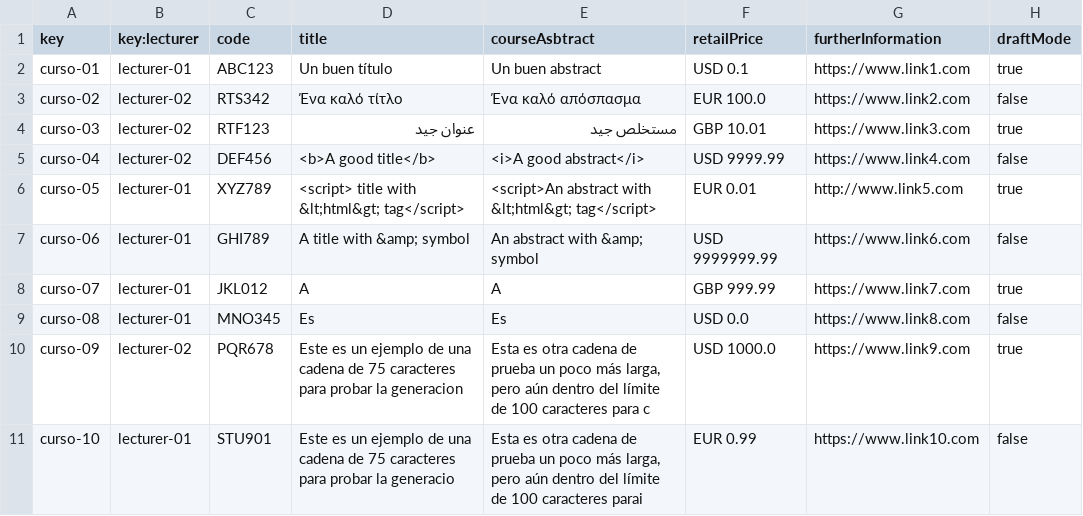
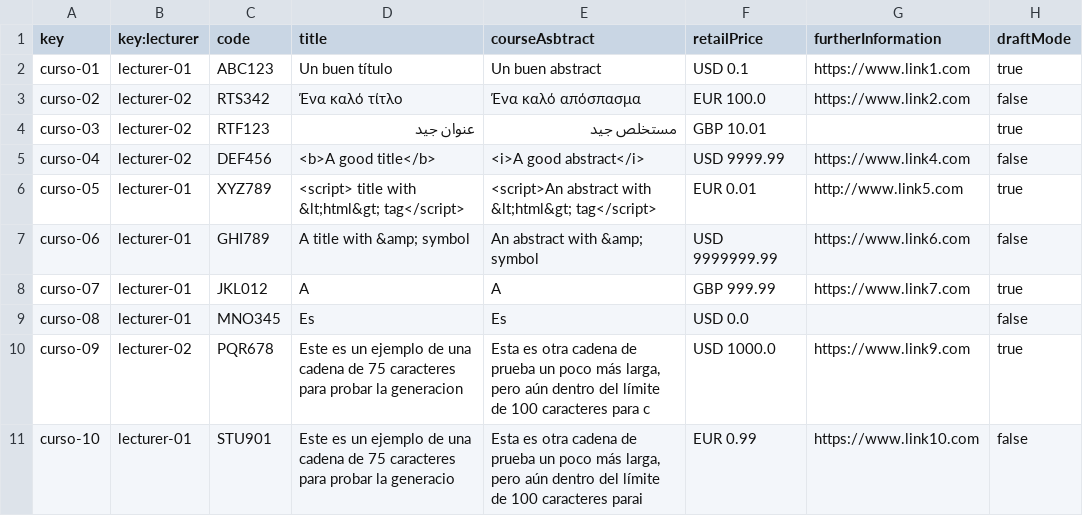
Before and after one commit to tcabgom/Acme-L3-D02, a CSV file: src/main/webapp/WEB-INF/resources/sample-data/course.csv, drawn as a sheet.

Commit message:
all student1 sample data added

```diff
--- a/src/main/webapp/WEB-INF/resources/sample-data/course.csv
+++ b/src/main/webapp/WEB-INF/resources/sample-data/course.csv
@@ -3,3 +3,3 @@ curso-01,lecturer-01,ABC123,"Un buen título","Un buen abstract",USD 0.1,https:/
 curso-02,lecturer-02,RTS342,"Ένα καλό τίτλο","Ένα καλό απόσπασμα",EUR 100.0,https://www.link2.com,false
-curso-03,lecturer-02,RTF123,"عنوان جيد","مستخلص جيد",GBP 10.01,https://www.link3.com,true
+curso-03,lecturer-02,RTF123,"عنوان جيد","مستخلص جيد",GBP 10.01,,true
 curso-04,lecturer-02,DEF456,"<b>A good title</b>","<i>A good abstract</i>",USD 9999.99,https://www.link4.com,false
@@ -8,3 +8,3 @@ curso-06,lecturer-01,GHI789,"A title with &amp; symbol","An abstract with &amp;
 curso-07,lecturer-01,JKL012,"A","A",GBP 999.99,https://www.link7.com,true
-curso-08,lecturer-01,MNO345,"Es","Es",USD 0.0,https://www.link8.com,false
+curso-08,lecturer-01,MNO345,"Es","Es",USD 0.0,,false
 curso-09,lecturer-02,PQR678,"Este es un ejemplo de una cadena de 75 caracteres para probar la generacion","Esta es otra cadena de prueba un poco más larga, pero aún dentro del límite de 100 caracteres para c",USD 1000.0,https://www.link9.com,true
```
Also changed, not shown: src/main/webapp/WEB-INF/resources/sample-data/lecturer.csv, 3 other files.
